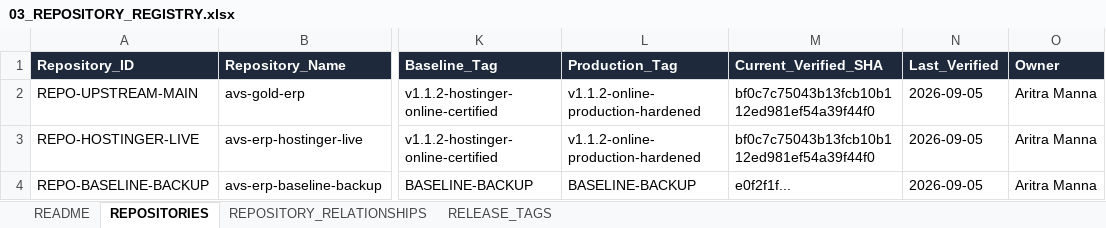
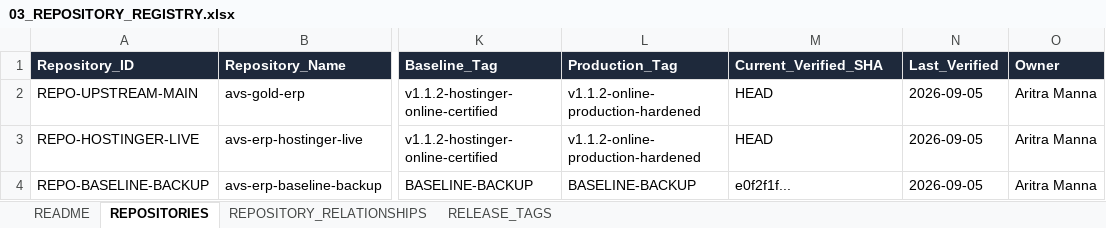
Before and after one commit to Aritramanna1/avs-gold-erp, an Excel workbook: docs/control-plane/03_REPOSITORY_REGISTRY.xlsx, sheet REPOSITORIES, drawn as a sheet; only a part is shown, gaps mark what is left out; values as stored, in another font and other column widths than the file's, no borders; the diff names each change by its address in the sheet, - before the commit and + after, or states it on an @@ line.

```diff
--- a/docs/control-plane/03_REPOSITORY_REGISTRY.xlsx (sheet REPOSITORIES)
+++ b/docs/control-plane/03_REPOSITORY_REGISTRY.xlsx (sheet REPOSITORIES)
-M2:M3 (Current_Verified_SHA): bf0c7c75043b13fcb10b112ed981ef54a39f44f0
+M2:M3 (Current_Verified_SHA): HEAD
```
Also changed, not shown: sheet README, sheet RELEASE_TAGS, docs/control-plane/00_MASTER_CONTROL_INDEX.xlsx, docs/control-plane/01_ACCOUNT_REGISTRY.xlsx, 17 other files.
